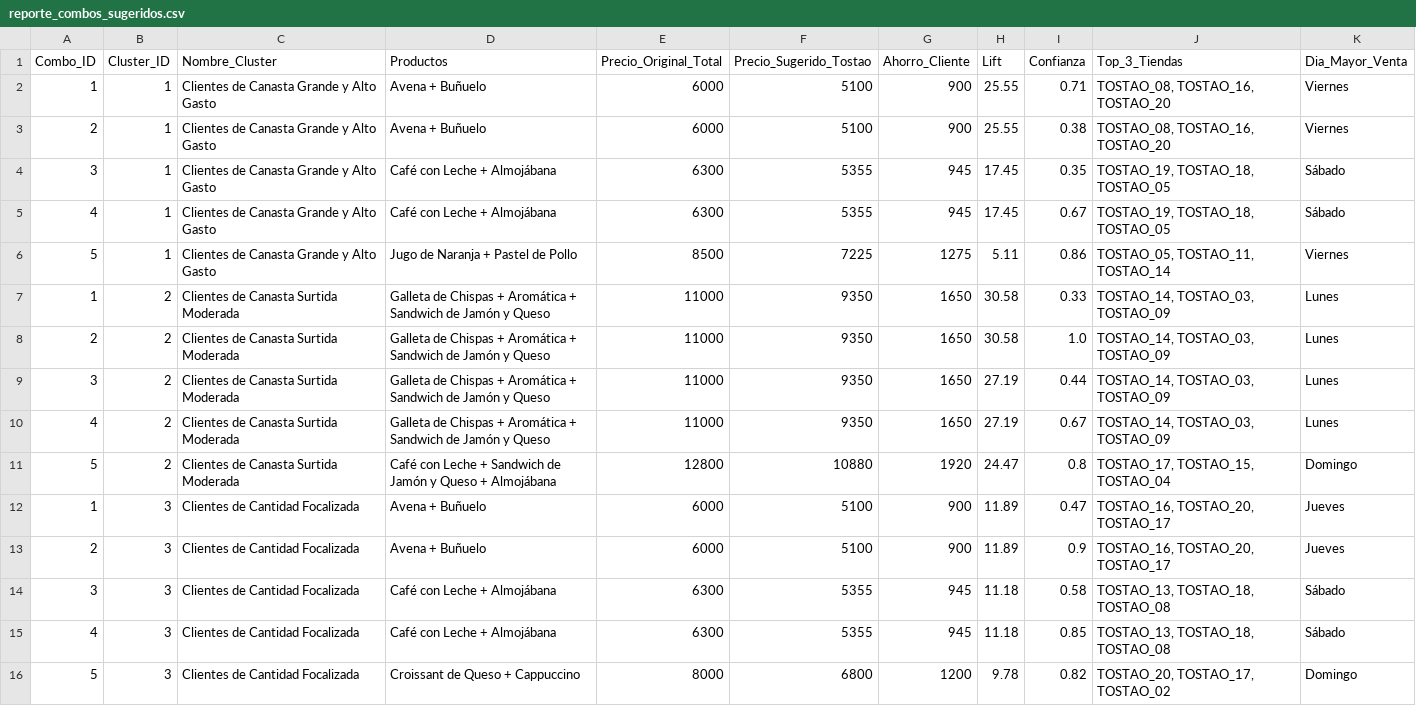
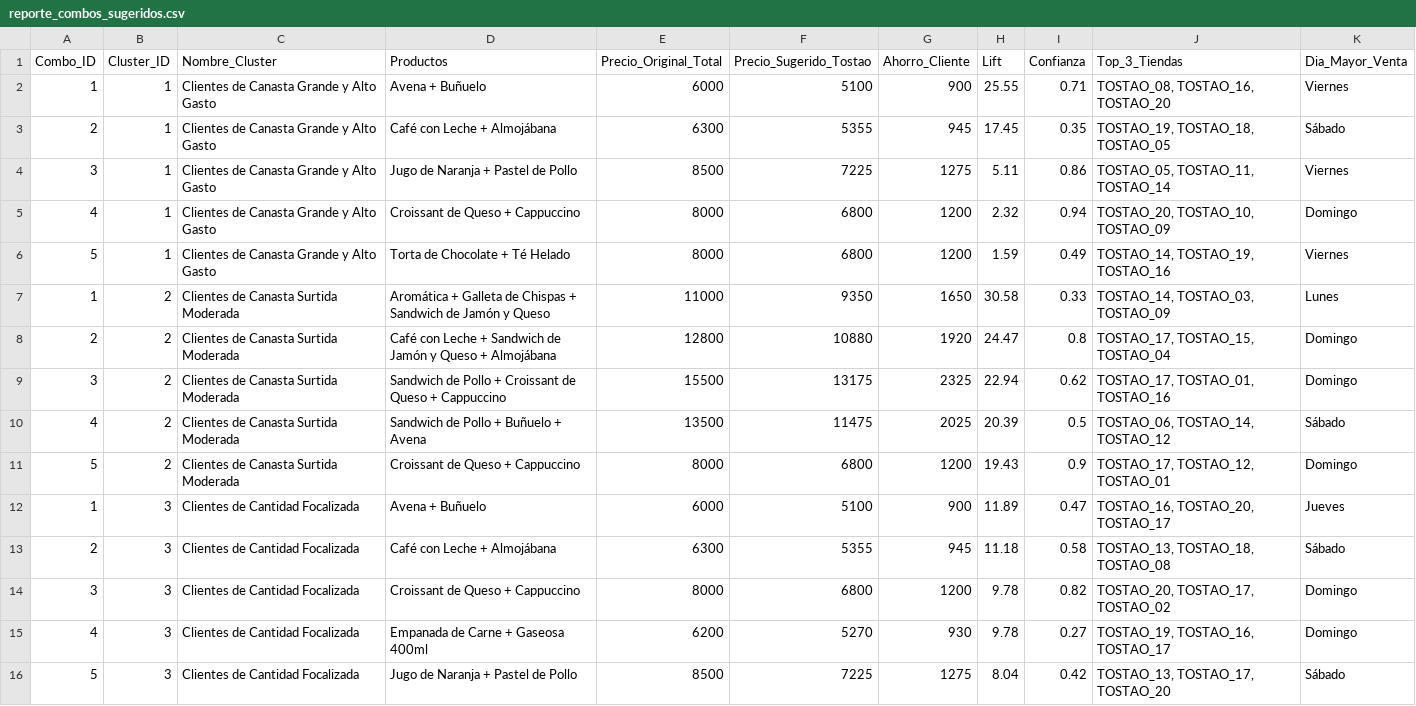
Before and after one commit to nasandoval/Combos_Tostao, a CSV file: data/reporte_combos_sugeridos.csv, drawn as a sheet.

Commit message:
Feat: Implementar doble reporte (Técnico y Comercial) con impresión ordenada en consola

```diff
--- a/data/reporte_combos_sugeridos.csv
+++ b/data/reporte_combos_sugeridos.csv
@@ -2,15 +2,15 @@
 1,1,Clientes de Canasta Grande y Alto Gasto,Avena + Buñuelo,6000,5100,900,25.55,0.71,"TOSTAO_08, TOSTAO_16, TOSTAO_20",Viernes
-2,1,Clientes de Canasta Grande y Alto Gasto,Avena + Buñuelo,6000,5100,900,25.55,0.38,"TOSTAO_08, TOSTAO_16, TOSTAO_20",Viernes
-3,1,Clientes de Canasta Grande y Alto Gasto,Café con Leche + Almojábana,6300,5355,945,17.45,0.35,"TOSTAO_19, TOSTAO_18, TOSTAO_05",Sábado
-4,1,Clientes de Canasta Grande y Alto Gasto,Café con Leche + Almojábana,6300,5355,945,17.45,0.67,"TOSTAO_19, TOSTAO_18, TOSTAO_05",Sábado
-5,1,Clientes de Canasta Grande y Alto Gasto,Jugo de Naranja + Pastel de Pollo,8500,7225,1275,5.11,0.86,"TOSTAO_05, TOSTAO_11, TOSTAO_14",Viernes
-1,2,Clientes de Canasta Surtida Moderada,Galleta de Chispas + Aromática + Sandwich de Jamón y Queso,11000,9350,1650,30.58,0.33,"TOSTAO_14, TOSTAO_03, TOSTAO_09",Lunes
-2,2,Clientes de Canasta Surtida Moderada,Galleta de Chispas + Aromática + Sandwich de Jamón y Queso,11000,9350,1650,30.58,1.0,"TOSTAO_14, TOSTAO_03, TOSTAO_09",Lunes
-3,2,Clientes de Canasta Surtida Moderada,Galleta de Chispas + Aromática + Sandwich de Jamón y Queso,11000,9350,1650,27.19,0.44,"TOSTAO_14, TOSTAO_03, TOSTAO_09",Lunes
-4,2,Clientes de Canasta Surtida Moderada,Galleta de Chispas + Aromática + Sandwich de Jamón y Queso,11000,9350,1650,27.19,0.67,"TOSTAO_14, TOSTAO_03, TOSTAO_09",Lunes
-5,2,Clientes de Canasta Surtida Moderada,Café con Leche + Sandwich de Jamón y Queso + Almojábana,12800,10880,1920,24.47,0.8,"TOSTAO_17, TOSTAO_15, TOSTAO_04",Domingo
+2,1,Clientes de Canasta Grande y Alto Gasto,Café con Leche + Almojábana,6300,5355,945,17.45,0.35,"TOSTAO_19, TOSTAO_18, TOSTAO_05",Sábado
+3,1,Clientes de Canasta Grande y Alto Gasto,Jugo de Naranja + Pastel de Pollo,8500,7225,1275,5.11,0.86,"TOSTAO_05, TOSTAO_11, TOSTAO_14",Viernes
+4,1,Clientes de Canasta Grande y Alto Gasto,Croissant de Queso + Cappuccino,8000,6800,1200,2.32,0.94,"TOSTAO_20, TOSTAO_10, TOSTAO_09",Domingo
+5,1,Clientes de Canasta Grande y Alto Gasto,Torta de Chocolate + Té Helado,8000,6800,1200,1.59,0.49,"TOSTAO_14, TOSTAO_19, TOSTAO_16",Viernes
+1,2,Clientes de Canasta Surtida Moderada,Aromática + Galleta de Chispas + Sandwich de Jamón y Queso,11000,9350,1650,30.58,0.33,"TOSTAO_14, TOSTAO_03, TOSTAO_09",Lunes
+2,2,Clientes de Canasta Surtida Moderada,Café con Leche + Sandwich de Jamón y Queso + Almojábana,12800,10880,1920,24.47,0.8,"TOSTAO_17, TOSTAO_15, TOSTAO_04",Domingo
+3,2,Clientes de Canasta Surtida Moderada,Sandwich de Pollo + Croissant de Queso + Cappuccino,15500,13175,2325,22.94,0.62,"TOSTAO_17, TOSTAO_01, TOSTAO_16",Domingo
+4,2,Clientes de Canasta Surtida Moderada,Sandwich de Pollo + Buñuelo + Avena,13500,11475,2025,20.39,0.5,"TOSTAO_06, TOSTAO_14, TOSTAO_12",Sábado
+5,2,Clientes de Canasta Surtida Moderada,Croissant de Queso + Cappuccino,8000,6800,1200,19.43,0.9,"TOSTAO_17, TOSTAO_12, TOSTAO_01",Domingo
 1,3,Clientes de Cantidad Focalizada,Avena + Buñuelo,6000,5100,900,11.89,0.47,"TOSTAO_16, TOSTAO_20, TOSTAO_17",Jueves
-2,3,Clientes de Cantidad Focalizada,Avena + Buñuelo,6000,5100,900,11.89,0.9,"TOSTAO_16, TOSTAO_20, TOSTAO_17",Jueves
-3,3,Clientes de Cantidad Focalizada,Café con Leche + Almojábana,6300,5355,945,11.18,0.58,"TOSTAO_13, TOSTAO_18, TOSTAO_08",Sábado
-4,3,Clientes de Cantidad Focalizada,Café con Leche + Almojábana,6300,5355,945,11.18,0.85,"TOSTAO_13, TOSTAO_18, TOSTAO_08",Sábado
-5,3,Clientes de Cantidad Focalizada,Croissant de Queso + Cappuccino,8000,6800,1200,9.78,0.82,"TOSTAO_20, TOSTAO_17, TOSTAO_02",Domingo
+2,3,Clientes de Cantidad Focalizada,Café con Leche + Almojábana,6300,5355,945,11.18,0.58,"TOSTAO_13, TOSTAO_18, TOSTAO_08",Sábado
+3,3,Clientes de Cantidad Focalizada,Croissant de Queso + Cappuccino,8000,6800,1200,9.78,0.82,"TOSTAO_20, TOSTAO_17, TOSTAO_02",Domingo
+4,3,Clientes de Cantidad Focalizada,Empanada de Carne + Gaseosa 400ml,6200,5270,930,9.78,0.27,"TOSTAO_19, TOSTAO_16, TOSTAO_17",Domingo
+5,3,Clientes de Cantidad Focalizada,Jugo de Naranja + Pastel de Pollo,8500,7225,1275,8.04,0.42,"TOSTAO_13, TOSTAO_17, TOSTAO_20",Sábado
```
Also changed, not shown: 2 other files.
